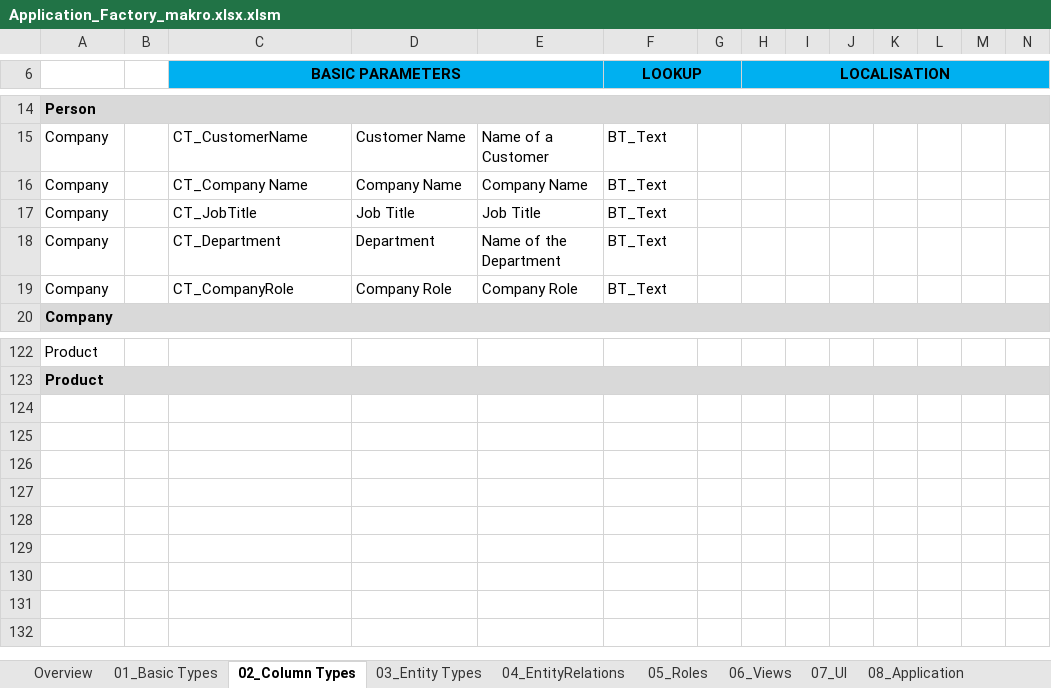
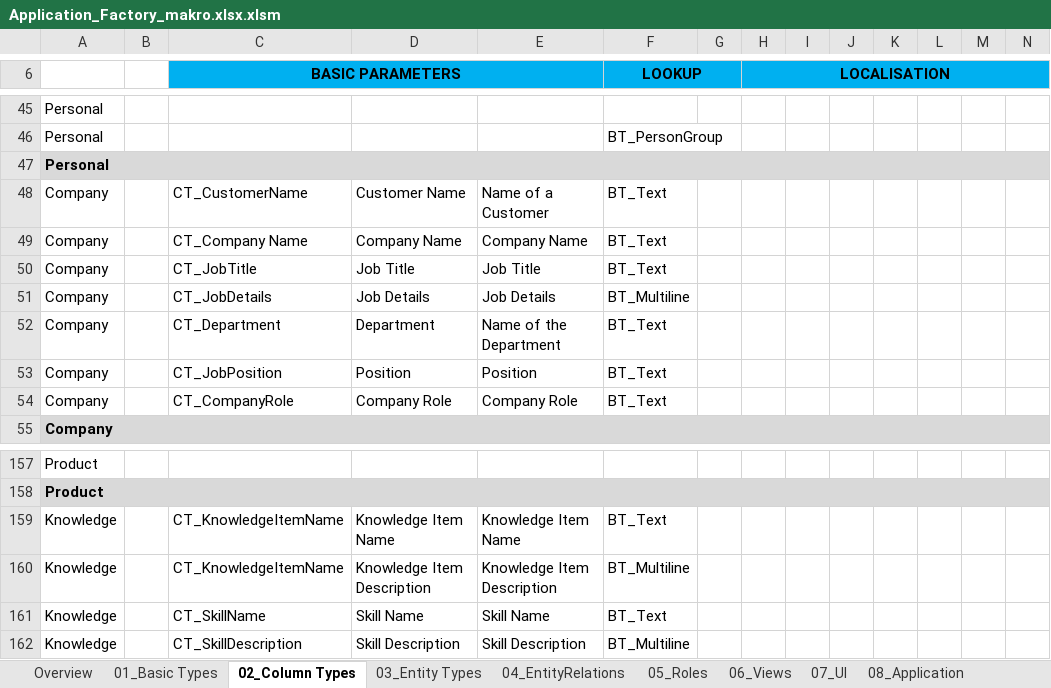
Before and after one commit to DannySwartz/AppFactory, an Excel workbook: Model/Application_Factory_makro.xlsx.xlsm, sheet 02_Column Types, drawn as a sheet; only a part is shown, gaps mark what is left out; values as stored, in another font and other column widths than the file's, no borders; charts and pictures not drawn; removed rows and columns are numbered as before the commit, all else as after; rows hold the shown columns only; the diff covers the shown part only; the diff names each change by its address in the sheet, - before the commit and + after, or states it on an @@ line.

```diff
--- a/Model/Application_Factory_makro.xlsx.xlsm (sheet 02_Column Types)
+++ b/Model/Application_Factory_makro.xlsx.xlsm (sheet 02_Column Types)
-A45: Person
+A45: Personal
@@ A45 fill: #D9D9D9 → none, bold: on → off @@
-A14:Q14 merged
+row 46: Personal |  |  |  |  | BT_PersonGroup
+row 47: Personal
+row 51: Company |  | CT_JobDetails | Job Details | Job Details | BT_Multiline
+row 53: Company |  | CT_JobPosition | Position | Position | BT_Text
+row 159: Knowledge |  | CT_KnowledgeItemName | Knowledge Item Name | Knowledge Item Name | BT_Text
+row 160: Knowledge |  | CT_KnowledgeItemName | Knowledge Item Description | Knowledge Item Description | BT_Multiline
+row 161: Knowledge |  | CT_SkillName | Skill Name | Skill Name | BT_Text
+row 162: Knowledge |  | CT_SkillDescription | Skill Description | Skill Description | BT_Multiline
```
Also changed, not shown: 31 added rows and 25 edited cells elsewhere in this sheet, sheet 03_Entity Types, charts or pictures, 10 other files.
